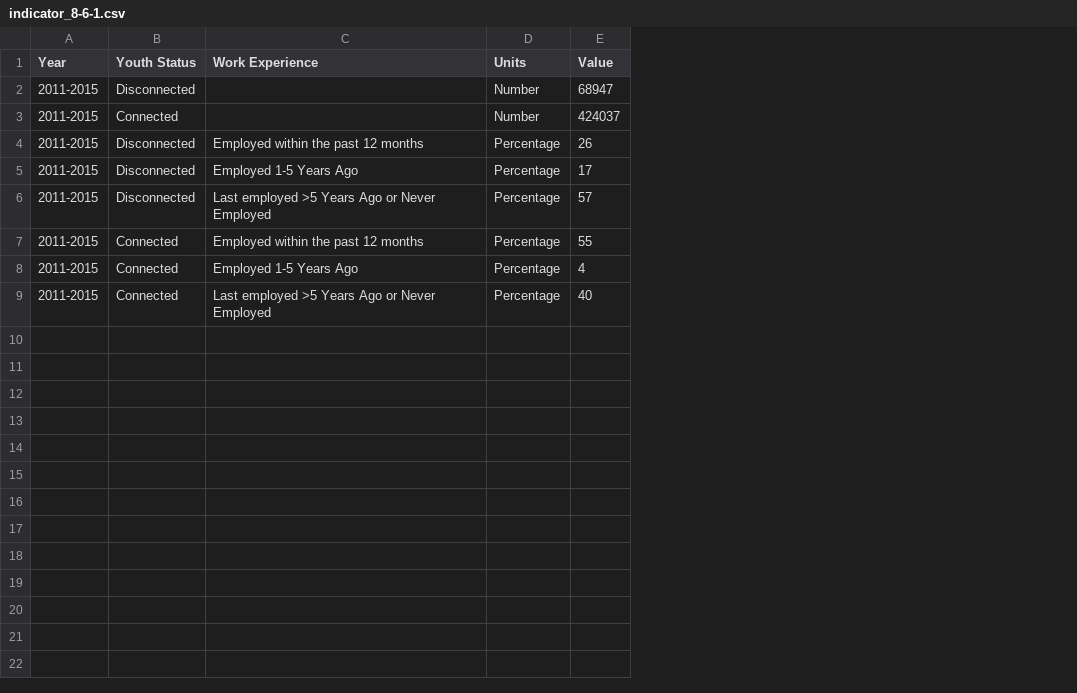
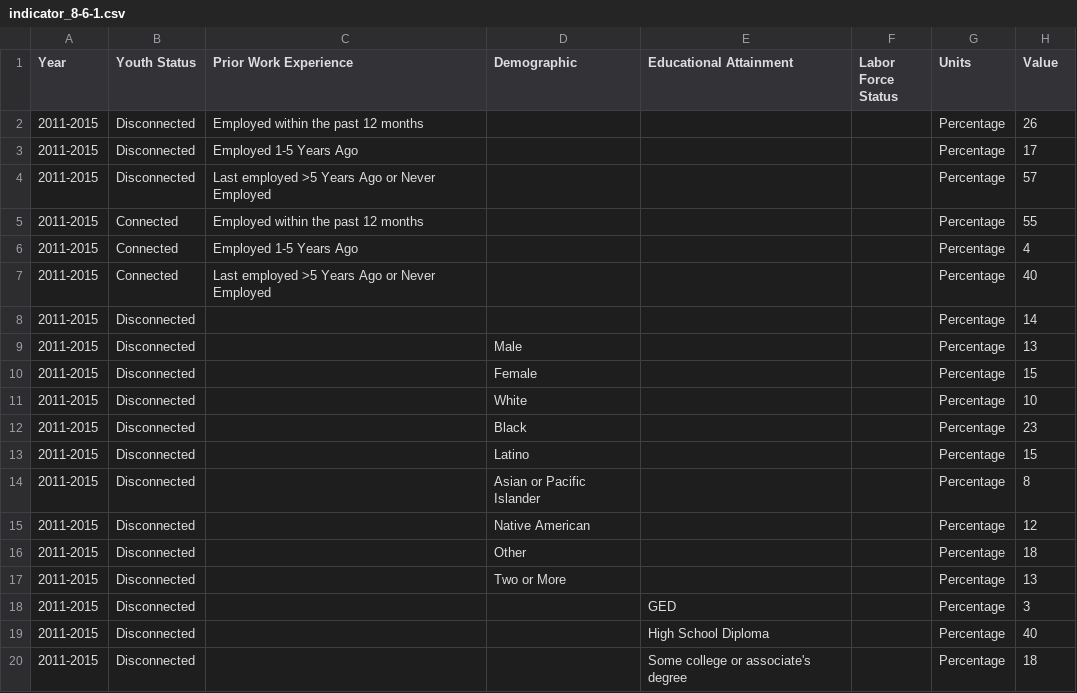
Before and after one commit to CityOfLosAngeles/open-sdg-data-starter, a CSV file: data/indicator_8-6-1.csv, drawn as a sheet; only a part is shown; removed rows and columns are numbered as before the commit, all else as after; the diff covers the shown part only; the diff names each change by its address in the sheet, - before the commit and + after, or states it on an @@ line.

Commit message:
Add files via upload

```diff
--- a/data/indicator_8-6-1.csv
+++ b/data/indicator_8-6-1.csv
+column D (Demographic), empty
+column E (Educational Attainment), empty
+column F (Labor Force Status), empty
-C1: Work Experience
+C1: Prior Work Experience
-row 2: 2011-2015 | Disconnected |  | Number | 68947
-row 3: 2011-2015 | Connected |  | Number | 424037
+row 8: 2011-2015 | Disconnected |  |  |  |  | Percentage | 14
+row 9: 2011-2015 | Disconnected |  | Male |  |  | Percentage | 13
+row 10: 2011-2015 | Disconnected |  | Female |  |  | Percentage | 15
+row 11: 2011-2015 | Disconnected |  | White |  |  | Percentage | 10
+row 12: 2011-2015 | Disconnected |  | Black |  |  | Percentage | 23
+row 13: 2011-2015 | Disconnected |  | Latino |  |  | Percentage | 15
+row 14: 2011-2015 | Disconnected |  | Asian or Pacific Islander |  |  | Percentage | 8
+row 15: 2011-2015 | Disconnected |  | Native American |  |  | Percentage | 12
+row 16: 2011-2015 | Disconnected |  | Other |  |  | Percentage | 18
+row 17: 2011-2015 | Disconnected |  | Two or More |  |  | Percentage | 13
+row 18: 2011-2015 | Disconnected |  |  | GED |  | Percentage | 3
+row 19: 2011-2015 | Disconnected |  |  | High School Diploma |  | Percentage | 40
+row 20: 2011-2015 | Disconnected |  |  | Some college or associate's degree |  | Percentage | 18
```
Also changed, not shown: 11 added rows elsewhere in this file.
